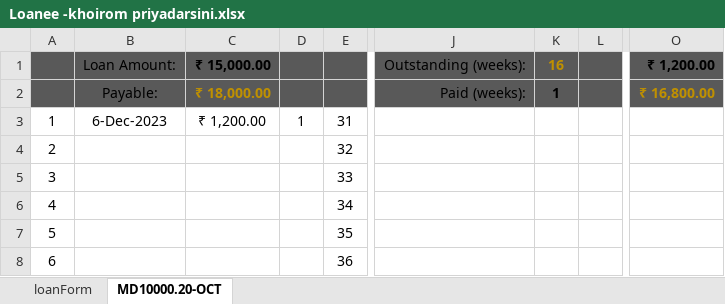
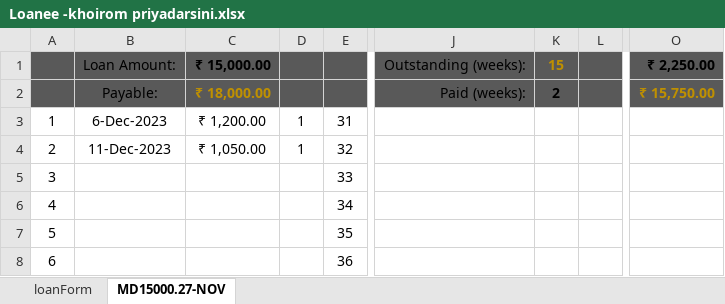
Before and after one commit to aboongm/tungfamFinance, an Excel workbook: LoanOfficer-A/2023/Loanee -khoirom priyadarsini.xlsx, sheet MD15000.27-NOV, drawn as a sheet; only a part is shown, gaps mark what is left out; values as stored, in another font and other column widths than the file's, no borders; the diff names each change by its address in the sheet, - before the commit and + after, or states it on an @@ line.

```diff
--- a/LoanOfficer-A/2023/Loanee -khoirom priyadarsini.xlsx (sheet MD15000.27-NOV)
+++ b/LoanOfficer-A/2023/Loanee -khoirom priyadarsini.xlsx (sheet MD15000.27-NOV)
-sheet tab: MD10000.20-OCT
+sheet tab: MD15000.27-NOV
-K1: 16
+K1: 15
-O1: ₹ 1,200.00
+O1: ₹ 2,250.00
-K2: 1
+K2: 2
-O2: ₹ 16,800.00
+O2: ₹ 15,750.00
-B4: (empty)
+B4: 11-Dec-2023
-C4: (empty)
+C4: ₹ 1,050.00
-D4: (empty)
+D4: 1
```
Also changed, not shown: Financials.xlsx, LoanOfficer-A/2023/Loanee-Priyadarshini.xlsx, 10 other files.
